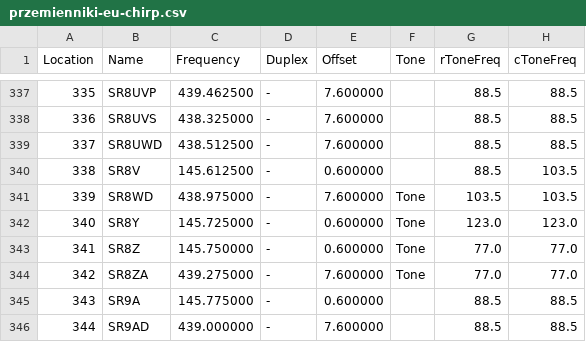
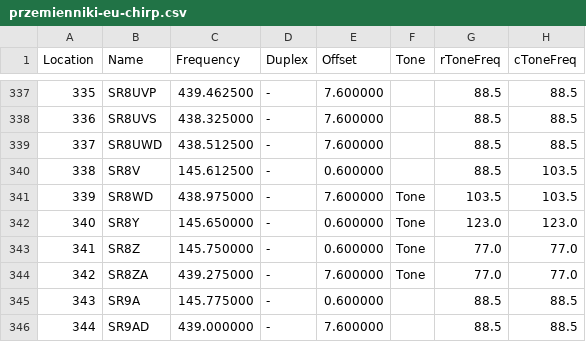
Before and after one commit to stefopl/repeaters-backup, a CSV file: backup/przemienniki-eu/CHIRP_CSV_Format/przemienniki-eu-chirp.csv, drawn as a sheet; only a part is shown, gaps mark what is left out; the diff names each change by its address in the sheet, - before the commit and + after, or states it on an @@ line.

```diff
--- a/backup/przemienniki-eu/CHIRP_CSV_Format/przemienniki-eu-chirp.csv
+++ b/backup/przemienniki-eu/CHIRP_CSV_Format/przemienniki-eu-chirp.csv
-C342 (Frequency): 145.725000
+C342 (Frequency): 145.650000
```
Also changed, not shown: backup/przemienniki-eu/CSV_Export/przemienniki-eu.csv, 6 other files.
